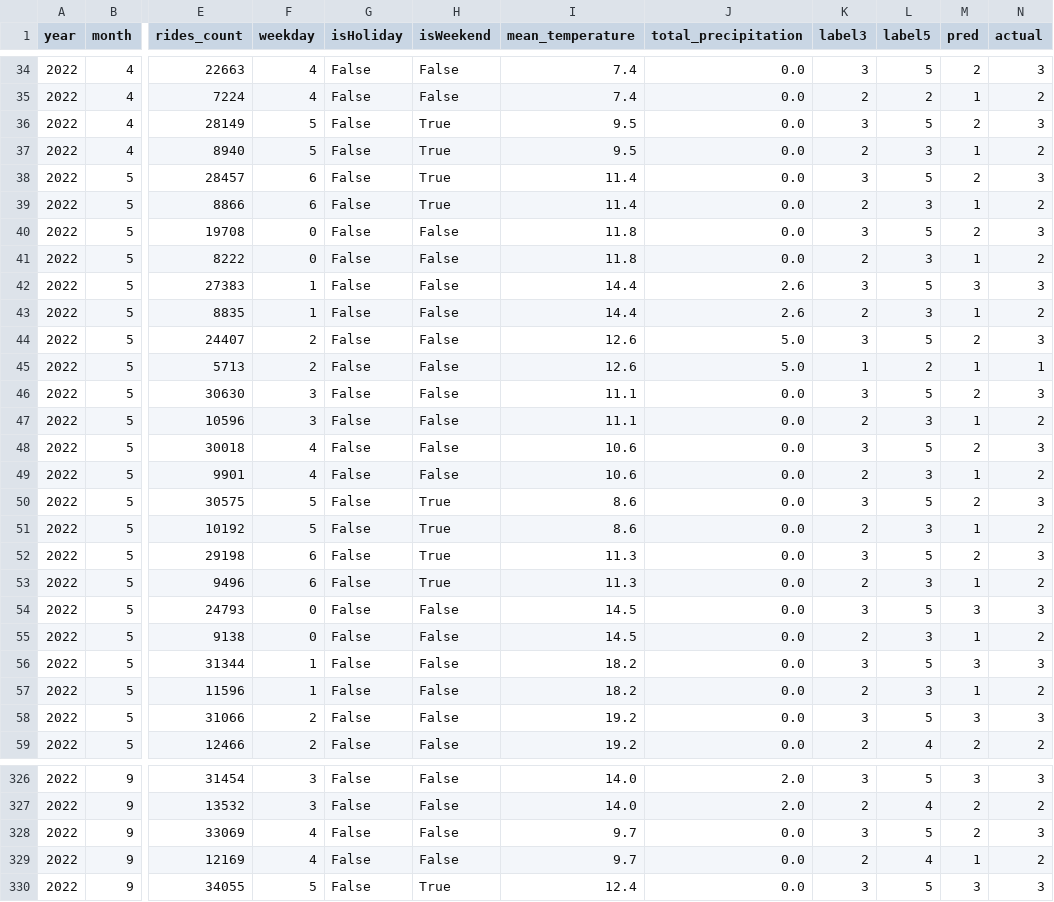
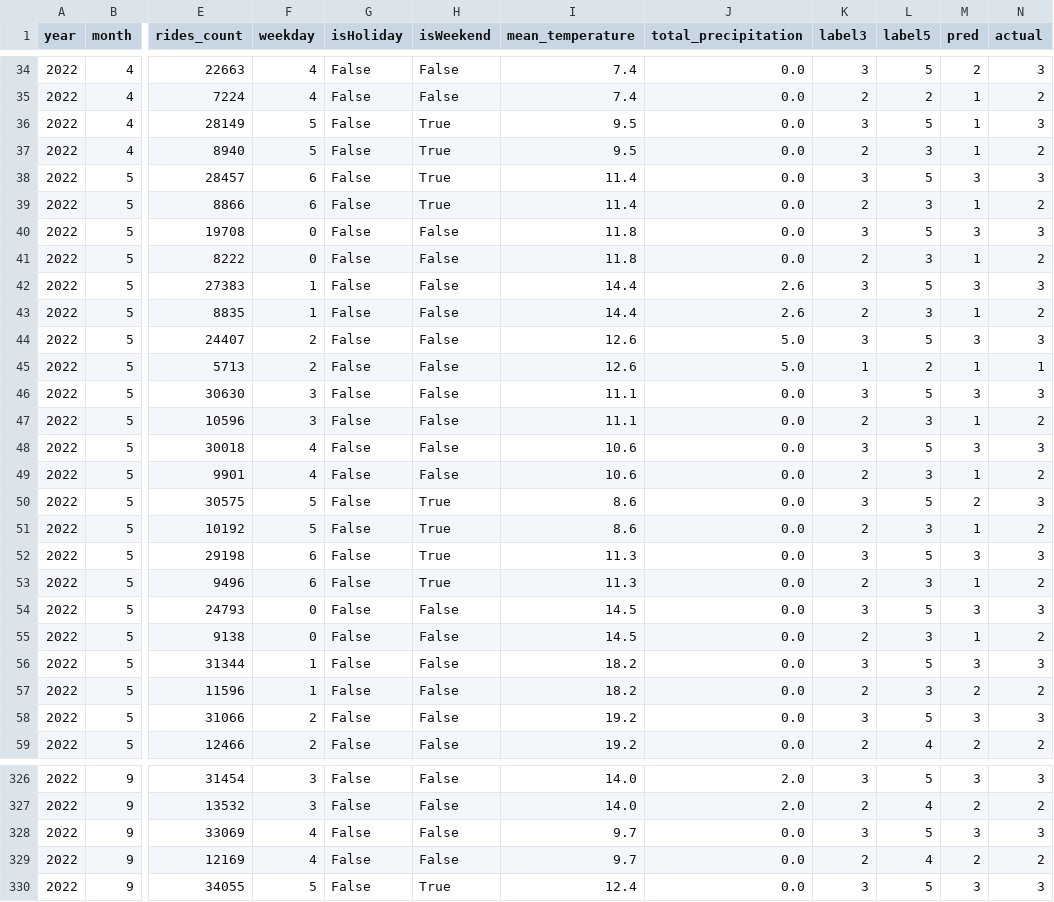
Before and after one commit to Mantoni9/data_mining_project, a CSV file: results/t1_knn_a_n101.csv, drawn as a sheet; only a part is shown, gaps mark what is left out; the diff covers the shown part only; the diff names each change by its address in the sheet, - before the commit and + after, or states it on an @@ line.

Commit message:
Included val data in final knn model

```diff
--- a/results/t1_knn_a_n101.csv
+++ b/results/t1_knn_a_n101.csv
-M36 (pred): 2
+M36 (pred): 1
-M38 (pred): 2
+M38 (pred): 3
-M40 (pred): 2
+M40 (pred): 3
-M44 (pred): 2
+M44 (pred): 3
-M46 (pred): 2
+M46 (pred): 3
-M48 (pred): 2
+M48 (pred): 3
-M52 (pred): 2
+M52 (pred): 3
-M57 (pred): 1
+M57 (pred): 2
-M328 (pred): 2
+M328 (pred): 3
-M329 (pred): 1
+M329 (pred): 2
```
Also changed, not shown: 50 edited cells elsewhere in this file, results/t1_knn_b_n194.csv, 3 other files.
